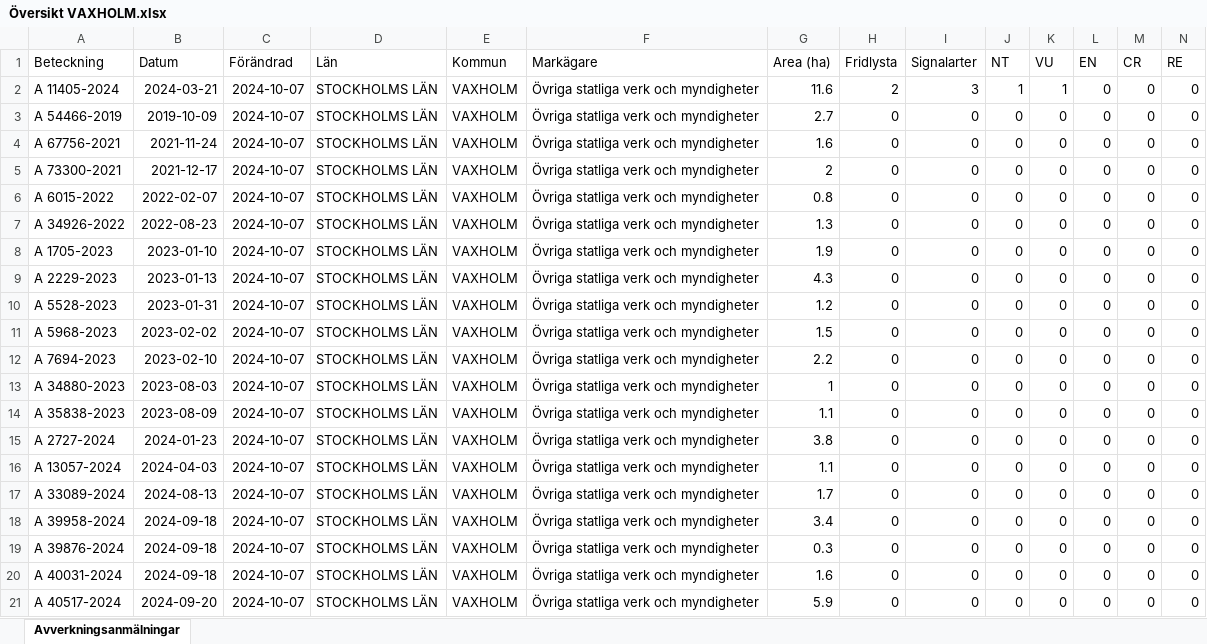
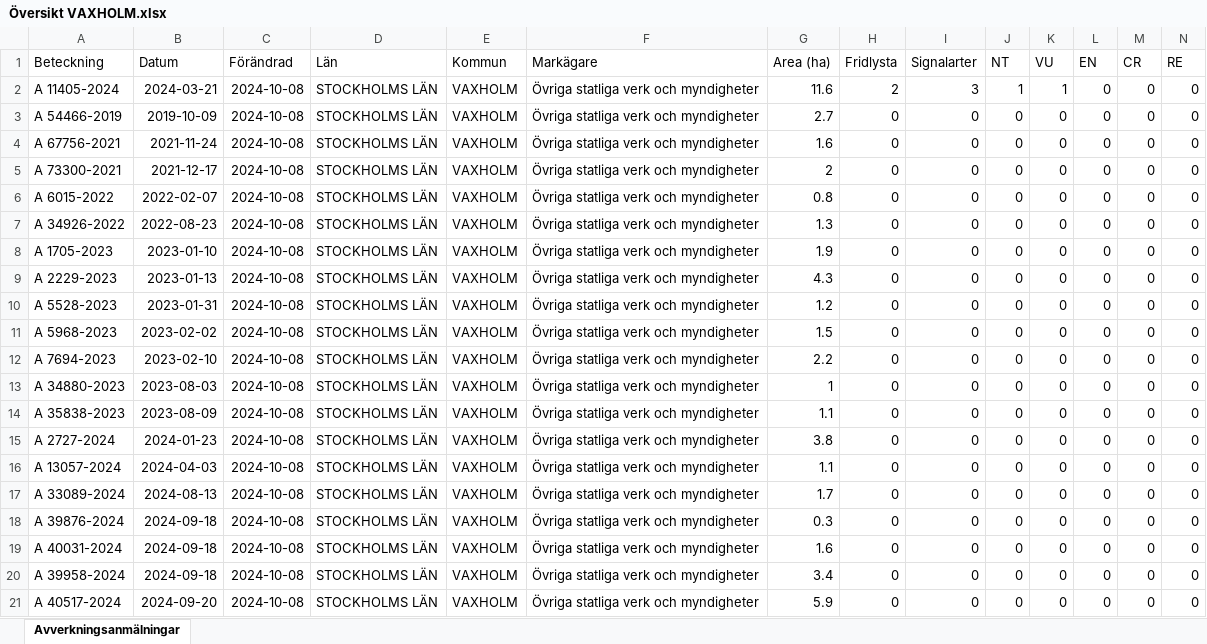
Before and after one commit to klasma/Logging_0187, an Excel workbook: Översikt VAXHOLM.xlsx, sheet Avverkningsanmälningar, drawn as a sheet; only a part is shown; values as stored, in another font and other column widths than the file's, no borders; removed rows and columns are numbered as before the commit, all else as after; rows hold the shown columns only; the diff names each change by its address in the sheet, - before the commit and + after, or states it on an @@ line.

```diff
--- a/Översikt VAXHOLM.xlsx (sheet Avverkningsanmälningar)
+++ b/Översikt VAXHOLM.xlsx (sheet Avverkningsanmälningar)
-C2:C17 (Förändrad): 2024-10-07
+C2:C17 (Förändrad): 2024-10-08
-row 18: A 39958-2024 | 2024-09-18 | 2024-10-07 | STOCKHOLMS LÄN | VAXHOLM | Övriga statliga verk och myndigheter | 3.4 | 0 | 0 | 0 | 0 | 0 | 0 | 0
-C18:C19 (Förändrad): 2024-10-07
+C18:C19 (Förändrad): 2024-10-08
+row 20: A 39958-2024 | 2024-09-18 | 2024-10-08 | STOCKHOLMS LÄN | VAXHOLM | Övriga statliga verk och myndigheter | 3.4 | 0 | 0 | 0 | 0 | 0 | 0 | 0
-C21 (Förändrad): 2024-10-07
+C21 (Förändrad): 2024-10-08
```
Also changed, not shown: artfynd/A 11405-2024 artfynd.xlsx, 5 other files.
